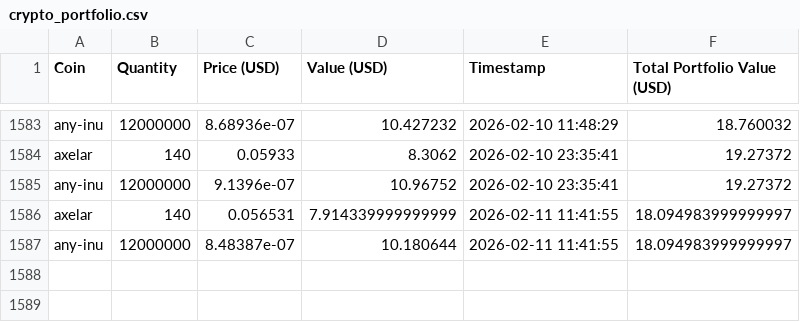
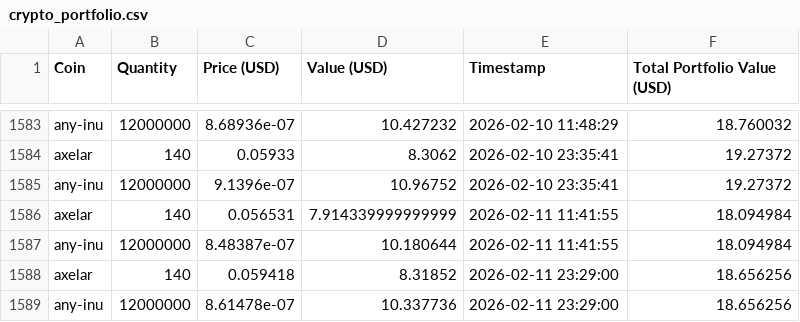
Before and after one commit to SebastianSkriver/Crypto-Tracker, a CSV file: crypto_portfolio.csv, drawn as a sheet; only a part is shown, gaps mark what is left out.

```diff
--- a/crypto_portfolio.csv
+++ b/crypto_portfolio.csv
@@ -1585,3 +1585,5 @@ axelar,140,0.05933,8.3062,2026-02-10 23:35:41,19.27372
 any-inu,12000000,9.1396e-07,10.96752,2026-02-10 23:35:41,19.27372
-axelar,140,0.056531,7.914339999999999,2026-02-11 11:41:55,18.094983999999997
-any-inu,12000000,8.48387e-07,10.180644,2026-02-11 11:41:55,18.094983999999997
+axelar,140,0.056531,7.914339999999999,2026-02-11 11:41:55,18.094984
+any-inu,12000000,8.48387e-07,10.180644,2026-02-11 11:41:55,18.094984
+axelar,140,0.059418,8.31852,2026-02-11 23:29:00,18.656256
+any-inu,12000000,8.61478e-07,10.337736,2026-02-11 23:29:00,18.656256
```
